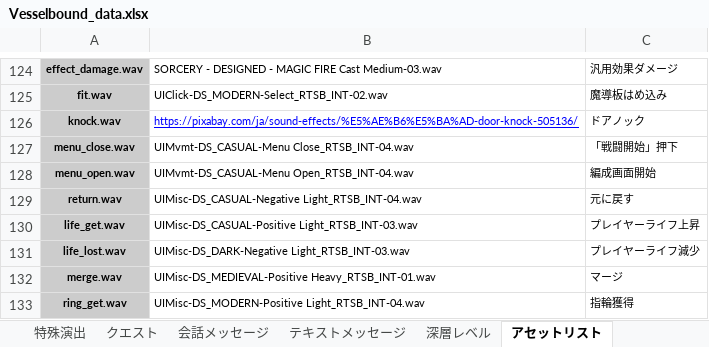
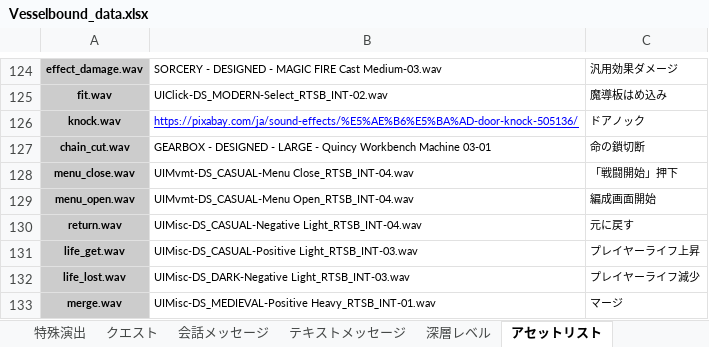
Before and after one commit to Yuki-fa/Vesselbound, an Excel workbook: prototype/Vesselbound_data.xlsx, sheet アセットリスト, drawn as a sheet; only a part is shown, gaps mark what is left out; the shorter side is filled out with more unchanged rows; values as stored, in another font and other column widths than the file's, no borders; charts and pictures not drawn; the diff names each change by its address in the sheet, - before the commit and + after, or states it on an @@ line.

```diff
--- a/prototype/Vesselbound_data.xlsx (sheet アセットリスト)
+++ b/prototype/Vesselbound_data.xlsx (sheet アセットリスト)
+row 127: chain_cut.wav | GEARBOX - DESIGNED - LARGE - Quincy Workbench Machine 03-01 | 命の鎖切断
```
Also changed, not shown: sheet 会話メッセージ, sheet クエスト, sheet 敵, sheet NPC, sheet キーワード, 31 other files.
